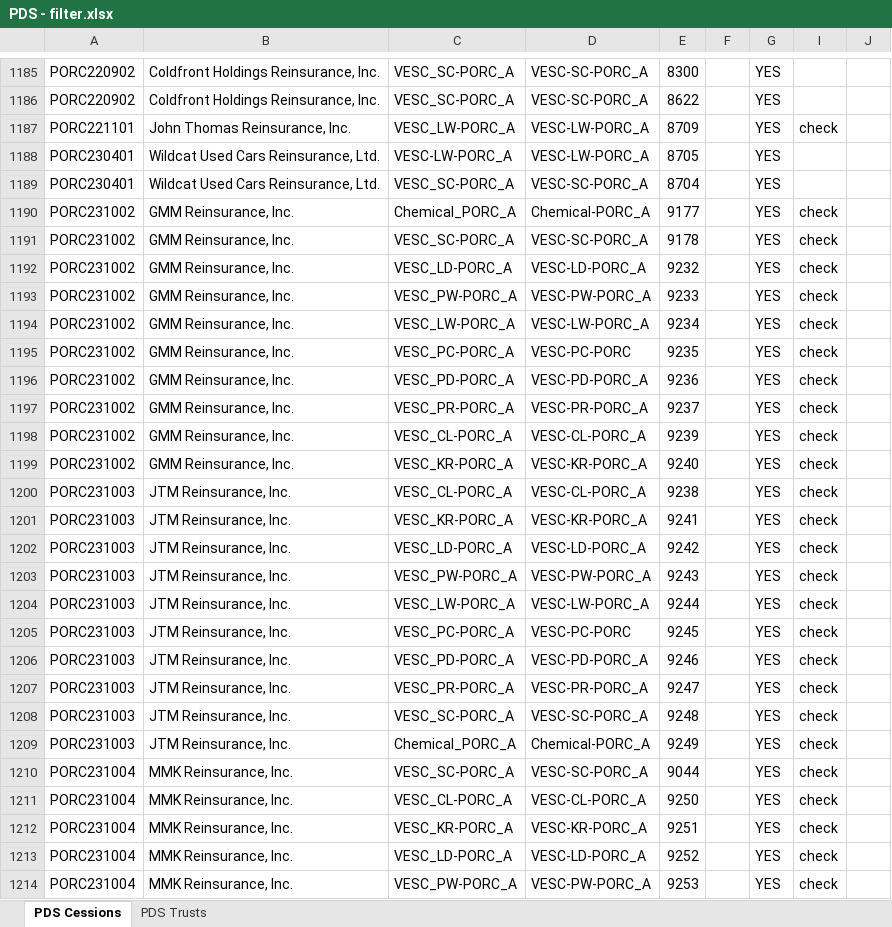
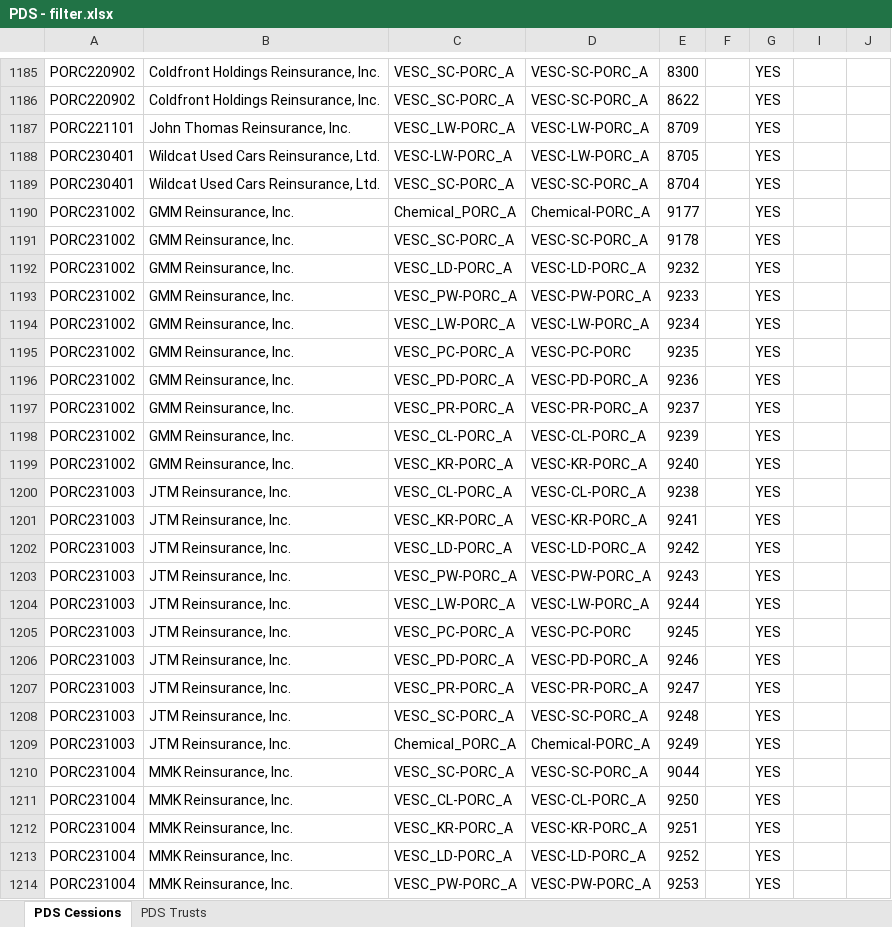
Before and after one commit to BishopCrypto/PDS, an Excel workbook: PDS - filter.xlsx, sheet PDS Cessions, drawn as a sheet; only a part is shown, gaps mark what is left out; values as stored, in another font and other column widths than the file's, no cell formats; conditional formats not drawn; the diff covers the shown part only; the diff names each change by its address in the sheet, - before the commit and + after, or states it on an @@ line.

Commit message:
pds filter

```diff
--- a/PDS - filter.xlsx (sheet PDS Cessions)
+++ b/PDS - filter.xlsx (sheet PDS Cessions)
-I1187: check
+I1187: (empty)
-I1190:I1214: check
+I1190:I1214: (empty)
```
Also changed, not shown: 50 edited cells elsewhere in this sheet, sheet PDS Trusts, cell formats, formulas that keep their value, hidden cells, 1 other file.
